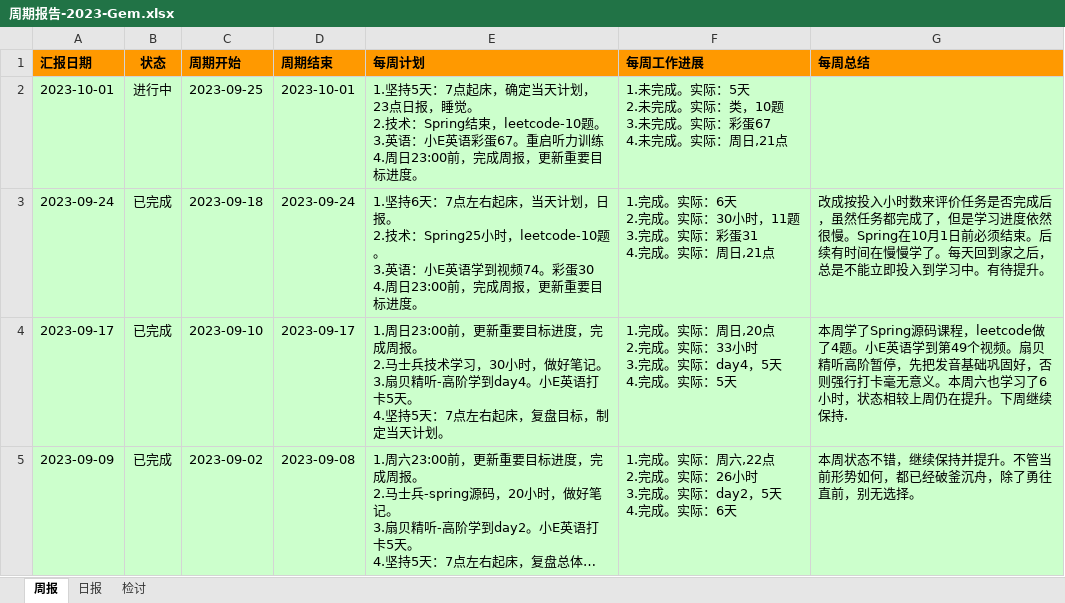
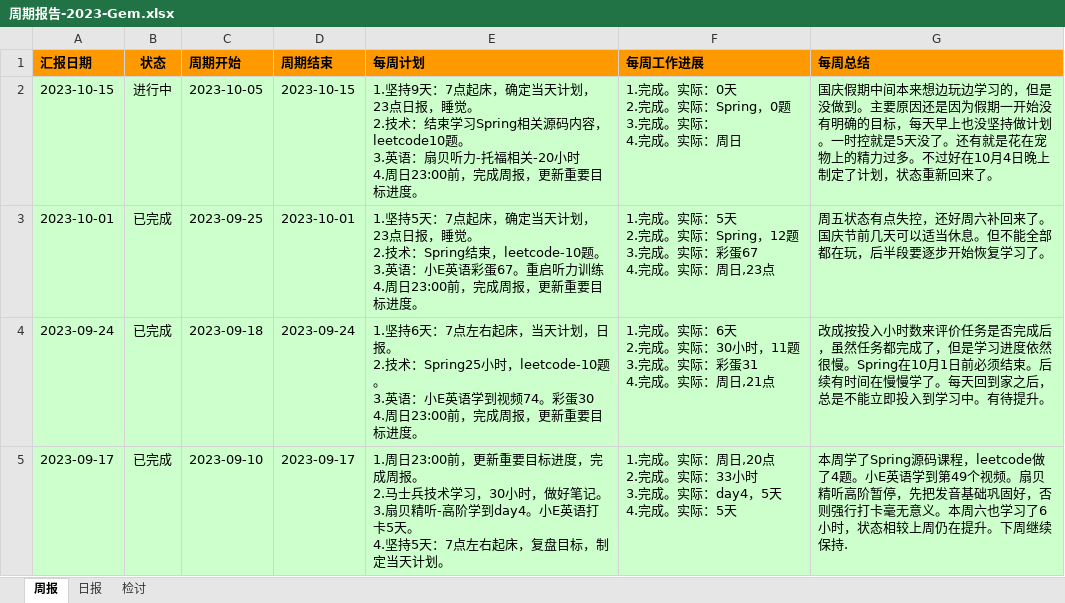
Before and after one commit to namelessmyth/beFreeCoder, an Excel workbook: report/周期报告-2023-Gem.xlsx, sheet 周报, drawn as a sheet; only a part is shown; the shorter side is filled out with more unchanged rows; long unchanged cells end in …; values as stored, in another font and other column widths than the file's, no borders; conditional formats not drawn; addresses are those after the commit; ↵ is a line break in a cell; the diff names each change by its address in the sheet, - before the commit and + after, or states it on an @@ line.

Commit message:
SpringBoot源码-看了5个视频，整理面试题。SpringBoot发展历史，@Configuration，@ComponentScan，@Import注解使用。

```diff
--- a/report/周期报告-2023-Gem.xlsx (sheet 周报)
+++ b/report/周期报告-2023-Gem.xlsx (sheet 周报)
+row 2: 2023-10-15 | 进行中 | 2023-10-05 | 2023-10-15 | 1.坚持9天：7点起床，确定当天计划，23点日报，睡觉。 ↵ 2.技术：结束学习Spring相关源码内容，leetcode10题。 ↵ 3.英语：扇贝听力-托福相关-20小时 ↵ 4.周日23:00前，完成周报，更新重要目标进度。 | 1.完成。实际：0天 ↵ 2.完成。实际：Spring，0题 ↵ 3.完成。实际： ↵ 4.完成。实际：周日 | 国庆假期中间本来想边玩边学习的，但是没做到。主要原因还是因为假期一开始没有明确的目标，每天早上也没坚持做计划。一时控就是5天没了。还有就是花在宠物上的精力过多。不过好在10月4日晚上制定了计划，状态重新回来了。
-B3 (状态): 进行中
+B3 (状态): 已完成
-F3 (每周工作进展): 1.未完成。实际：5天 ↵ 2.未完成。实际：类，10题 ↵ 3.未完成。实际：彩蛋67 ↵ 4.未完成。实际：周日,21点
+F3 (每周工作进展): 1.完成。实际：5天 ↵ 2.完成。实际：Spring，12题 ↵ 3.完成。实际：彩蛋67 ↵ 4.完成。实际：周日,23点
-G3 (每周总结): (empty)
+G3 (每周总结): 周五状态有点失控，还好周六补回来了。国庆节前几天可以适当休息。但不能全部都在玩，后半段要逐步开始恢复学习了。
```
Also changed, not shown: sheet 日报, 4 other files.
